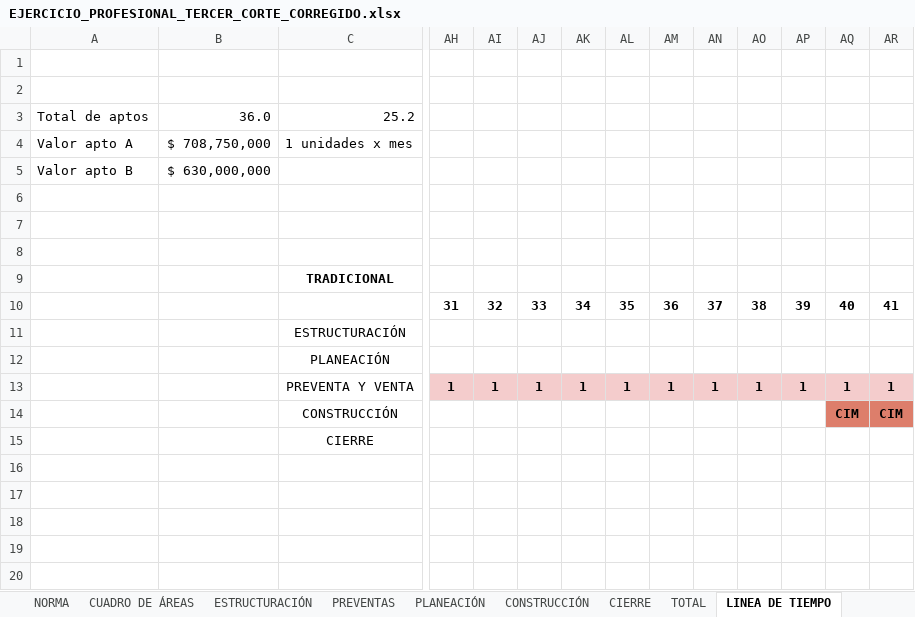
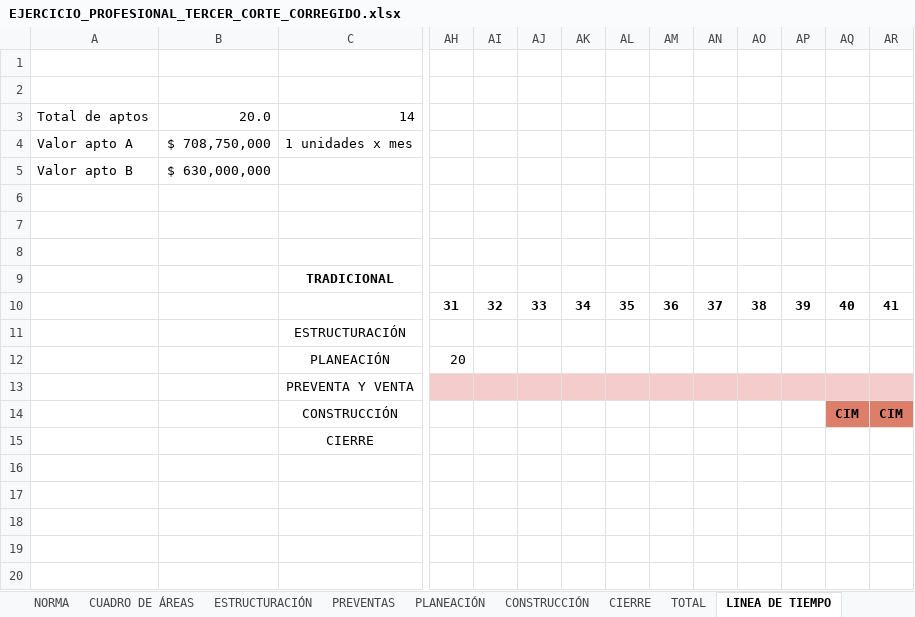
Before and after one commit to anasoficasca-code/ejercicio, an Excel workbook: entrega/EJERCICIO_PROFESIONAL_TERCER_CORTE_CORREGIDO.xlsx, sheet LINEA DE TIEMPO, drawn as a sheet; only a part is shown, gaps mark what is left out; values as stored, in another font and other column widths than the file's, no borders; removed rows and columns are numbered as before the commit, all else as after; rows hold the shown columns only; the diff covers the shown part only; the diff names each change by its address in the sheet, - before the commit and + after, or states it on an @@ line.

```diff
--- a/entrega/EJERCICIO_PROFESIONAL_TERCER_CORTE_CORREGIDO.xlsx (sheet LINEA DE TIEMPO)
+++ b/entrega/EJERCICIO_PROFESIONAL_TERCER_CORTE_CORREGIDO.xlsx (sheet LINEA DE TIEMPO)
-B3: 36.0
+B3: 20.0
-C3: 25.2
+C3: 14
-row 12:  |  | PLANEACIÓN
+row 12:  |  | PLANEACIÓN | 20
-AH13: 1
+AH13: (empty)
-AI13: 1
+AI13: (empty)
-AJ13: 1
+AJ13: (empty)
-AK13: 1
+AK13: (empty)
-AL13: 1
+AL13: (empty)
-AM13: 1
+AM13: (empty)
-AN13: 1
+AN13: (empty)
-AO13: 1
+AO13: (empty)
-AP13: 1
+AP13: (empty)
-AQ13: 1
+AQ13: (empty)
-AR13: 1
+AR13: (empty)
```
Also changed, not shown: 5 edited cells elsewhere in this sheet, sheet PRESUPUESTO, sheet CUADRO DE ÁREAS, sheet CONSTRUCCIÓN, sheet PLANEACIÓN, sheet DATOS PROYECTO, sheet NORMA, 4 more sheets, formulas that keep their value, entrega/PREFACTIBILIDAD_JMC_NUMEROS_ACTUALIZADO.xlsx.
